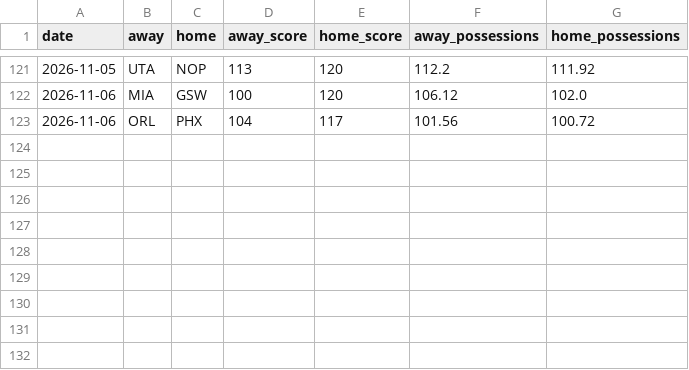
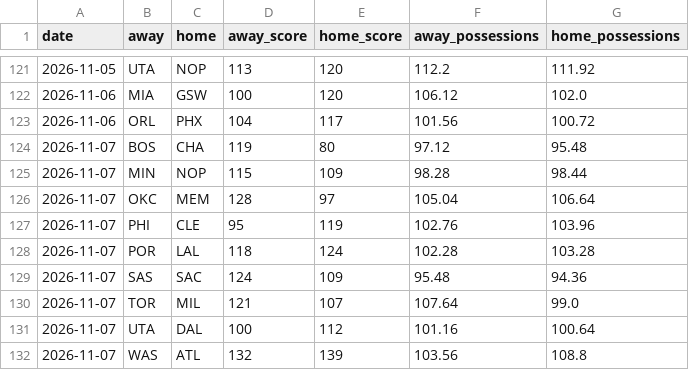
Before and after one commit to melvinjamesjackson-blip/sharp-handicapper-nba, a CSV file: data/nba_games_2026_27.csv, drawn as a sheet; only a part is shown, gaps mark what is left out.

```diff
--- a/data/nba_games_2026_27.csv
+++ b/data/nba_games_2026_27.csv
@@ -123 +123,10 @@ date,away,home,away_score,home_score,away_possessions,home_possessions
 2026-11-06,ORL,PHX,104,117,101.56,100.72
+2026-11-07,BOS,CHA,119,80,97.12,95.48
+2026-11-07,MIN,NOP,115,109,98.28,98.44
+2026-11-07,OKC,MEM,128,97,105.04,106.64
+2026-11-07,PHI,CLE,95,119,102.76,103.96
+2026-11-07,POR,LAL,118,124,102.28,103.28
+2026-11-07,SAS,SAC,124,109,95.48,94.36
+2026-11-07,TOR,MIL,121,107,107.64,99.0
+2026-11-07,UTA,DAL,100,112,101.16,100.64
+2026-11-07,WAS,ATL,132,139,103.56,108.8
```
Also changed, not shown: 1 other file.
